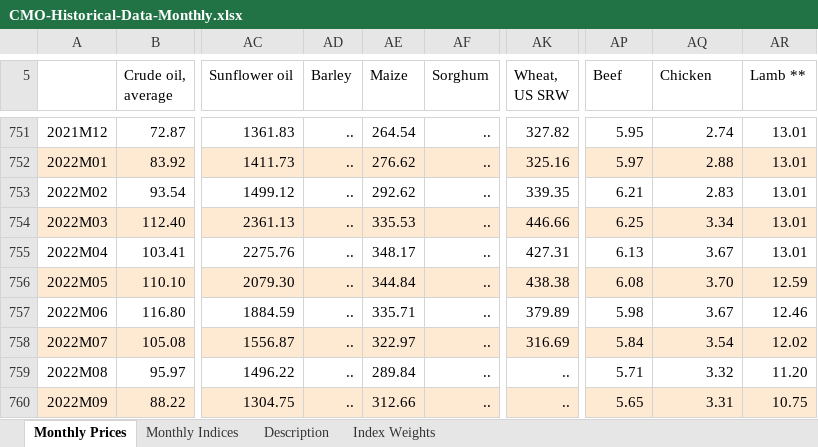
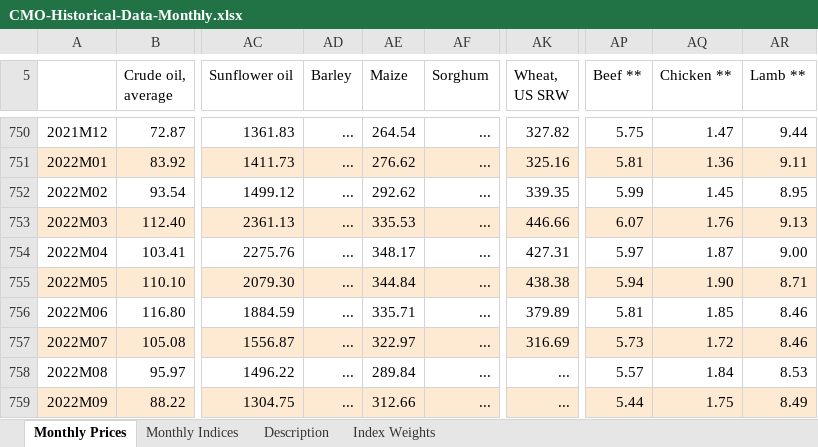
Before and after one commit to ShannonS-3791/commodity_price, an Excel workbook: Raw Data/CMO-Historical-Data-Monthly.xlsx, sheet Monthly Prices, drawn as a sheet; only a part is shown, gaps mark what is left out; values as stored, in another font and other column widths than the file's, no borders; addresses are those after the commit; the diff covers the shown part only; the diff names each change by its address in the sheet, - before the commit and + after, or states it on an @@ line.

```diff
--- a/Raw Data/CMO-Historical-Data-Monthly.xlsx (sheet Monthly Prices)
+++ b/Raw Data/CMO-Historical-Data-Monthly.xlsx (sheet Monthly Prices)
-AP5: Beef
+AP5: Beef **
-AQ5: Chicken
+AQ5: Chicken **
-AD750:AD759 (Barley): ..
+AD750:AD759 (Barley): ...
-AF750:AF759 (Sorghum): ..
+AF750:AF759 (Sorghum): ...
-AP750 (Beef **): 5.95
+AP750 (Beef **): 5.75
-AQ750 (Chicken **): 2.74
+AQ750 (Chicken **): 1.47
-AR750 (Lamb **): 13.01
+AR750 (Lamb **): 9.44
-AP751 (Beef **): 5.97
+AP751 (Beef **): 5.81
-AQ751 (Chicken **): 2.88
+AQ751 (Chicken **): 1.36
-AR751 (Lamb **): 13.01
+AR751 (Lamb **): 9.11
-AP752 (Beef **): 6.21
+AP752 (Beef **): 5.99
-AQ752 (Chicken **): 2.83
+AQ752 (Chicken **): 1.45
-AR752 (Lamb **): 13.01
+AR752 (Lamb **): 8.95
-AP753 (Beef **): 6.25
+AP753 (Beef **): 6.07
-AQ753 (Chicken **): 3.34
+AQ753 (Chicken **): 1.76
-AR753 (Lamb **): 13.01
+AR753 (Lamb **): 9.13
-AP754 (Beef **): 6.13
+AP754 (Beef **): 5.97
-AQ754 (Chicken **): 3.67
+AQ754 (Chicken **): 1.87
-AR754 (Lamb **): 13.01
+AR754 (Lamb **): 9.00
-AP755 (Beef **): 6.08
+AP755 (Beef **): 5.94
-AQ755 (Chicken **): 3.70
+AQ755 (Chicken **): 1.90
-AR755 (Lamb **): 12.59
+AR755 (Lamb **): 8.71
-AP756 (Beef **): 5.98
+AP756 (Beef **): 5.81
-AQ756 (Chicken **): 3.67
+AQ756 (Chicken **): 1.85
-AR756 (Lamb **): 12.46
+AR756 (Lamb **): 8.46
-AP757 (Beef **): 5.84
+AP757 (Beef **): 5.73
-AQ757 (Chicken **): 3.54
+AQ757 (Chicken **): 1.72
-AR757 (Lamb **): 12.02
+AR757 (Lamb **): 8.46
-AK758:AK759 (Wheat, US SRW): ..
+AK758:AK759 (Wheat, US SRW): ...
-AP758 (Beef **): 5.71
+AP758 (Beef **): 5.57
-AQ758 (Chicken **): 3.32
+AQ758 (Chicken **): 1.84
-AR758 (Lamb **): 11.20
+AR758 (Lamb **): 8.53
-AP759 (Beef **): 5.65
+AP759 (Beef **): 5.44
-AQ759 (Chicken **): 3.31
+AQ759 (Chicken **): 1.75
-AR759 (Lamb **): 10.75
+AR759 (Lamb **): 8.49
```
Also changed, not shown: 21 added rows and 189 edited cells elsewhere in this sheet, sheet Monthly Indices, sheet Description, sheet Index Weights, hidden cells, charts or pictures, Final Data/ALL Levels - Filled.xlsx, Final Data/Item Names and Info.xlsx, 15 other files.
